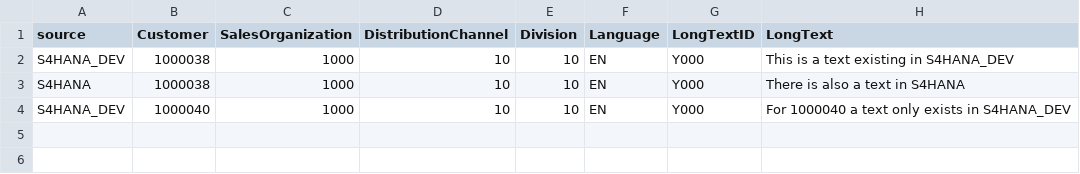
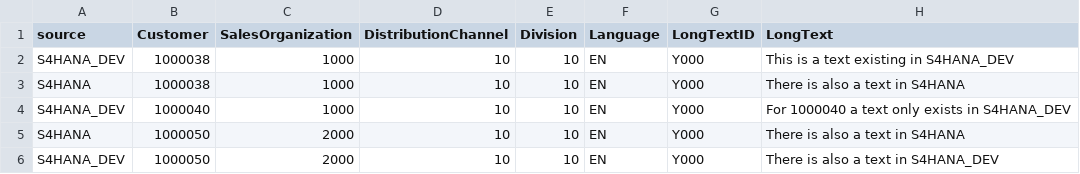
Before and after one commit to gregorwolf/cap-replication-demo, a CSV file: db/data/replication-CustomerSalesAreaText.csv, drawn as a sheet.

```diff
--- a/db/data/replication-CustomerSalesAreaText.csv
+++ b/db/data/replication-CustomerSalesAreaText.csv
@@ -4 +4,3 @@ S4HANA;1000038;1000;10;10;EN;Y000;There is also a text in S4HANA
 S4HANA_DEV;1000040;1000;10;10;EN;Y000;For 1000040 a text only exists in S4HANA_DEV
+S4HANA;1000050;2000;10;10;EN;Y000;There is also a text in S4HANA
+S4HANA_DEV;1000050;2000;10;10;EN;Y000;There is also a text in S4HANA_DEV
```
Also changed, not shown: db/data/replication-BusinessPartner.csv, 13 other files.
